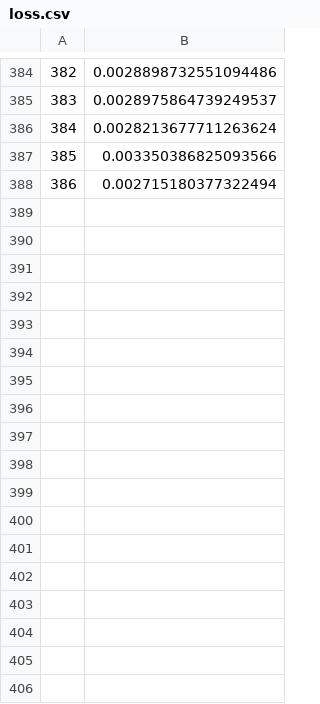
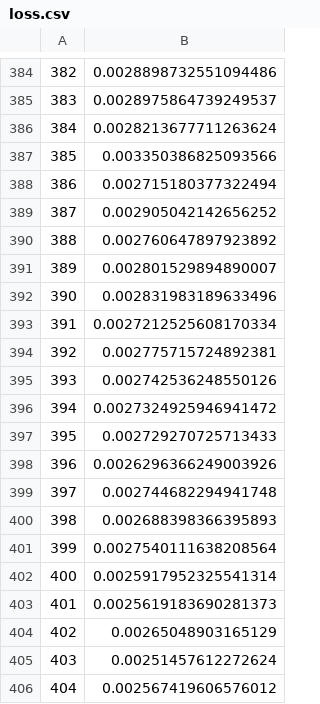
Before and after one commit to zaaabik/SkolBrainet, a CSV file: models/v2/loss.csv, drawn as a sheet; only a part is shown, gaps mark what is left out; the diff names each change by its address in the sheet, - before the commit and + after, or states it on an @@ line.

Commit message:
updated loss

```diff
--- a/models/v2/loss.csv
+++ b/models/v2/loss.csv
+row 389: 387 | 0.002905042142656252
+row 390: 388 | 0.002760647897923892
+row 391: 389 | 0.002801529894890007
+row 392: 390 | 0.002831983189633496
+row 393: 391 | 0.0027212525608170334
+row 394: 392 | 0.002775715724892381
+row 395: 393 | 0.002742536248550126
+row 396: 394 | 0.0027324925946941472
+row 397: 395 | 0.002729270725713433
+row 398: 396 | 0.0026296366249003926
+row 399: 397 | 0.002744682294941748
+row 400: 398 | 0.002688398366395893
+row 401: 399 | 0.0027540111638208564
+row 402: 400 | 0.0025917952325541314
+row 403: 401 | 0.0025619183690281373
+row 404: 402 | 0.00265048903165129
+row 405: 403 | 0.00251457612272624
+row 406: 404 | 0.002567419606576012
```
